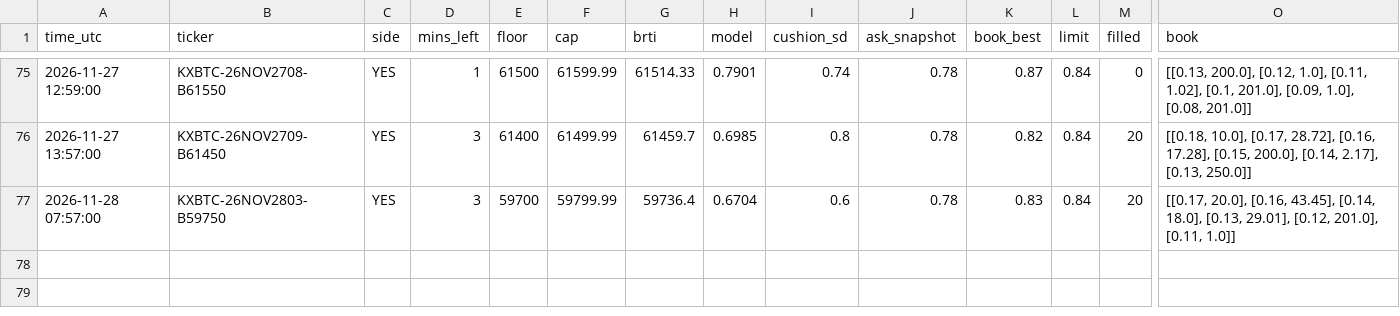
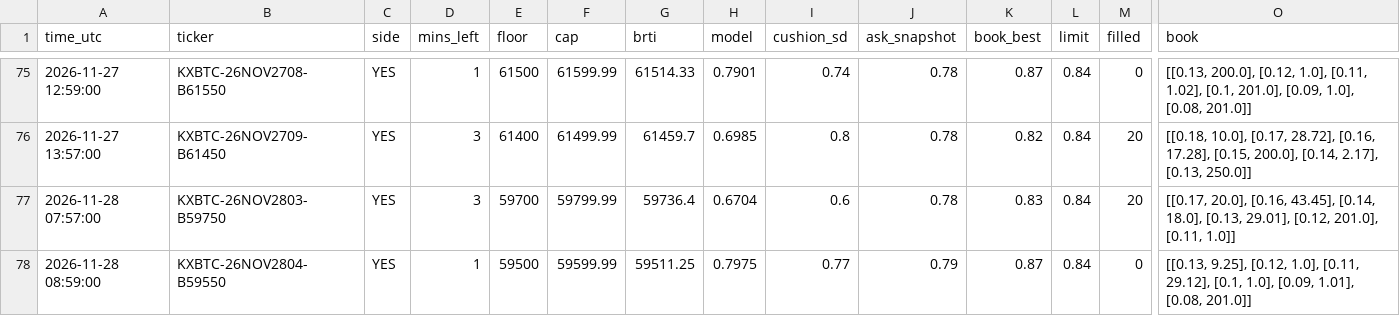
Before and after one commit to emmabuilders-ui/kalshi-btc-bot, a CSV file: favorite/signals.csv, drawn as a sheet; only a part is shown, gaps mark what is left out; rows hold the shown columns only; the diff names each change by its address in the sheet, - before the commit and + after, or states it on an @@ line.

```diff
--- a/favorite/signals.csv
+++ b/favorite/signals.csv
+row 78: 2026-11-28 08:59:00 | KXBTC-26NOV2804-B59550 | YES | 1 | 59500 | 59599.99 | 59511.25 | 0.7975 | 0.77 | 0.79 | 0.87 | 0.84 | 0 | [[0.13, 9.25], [0.12, 1.0], [0.11, 29.12], [0.1, 1.0], [0.09, 1.01], [0.08, 201.0]]
```
Also changed, not shown: 1 other file.
